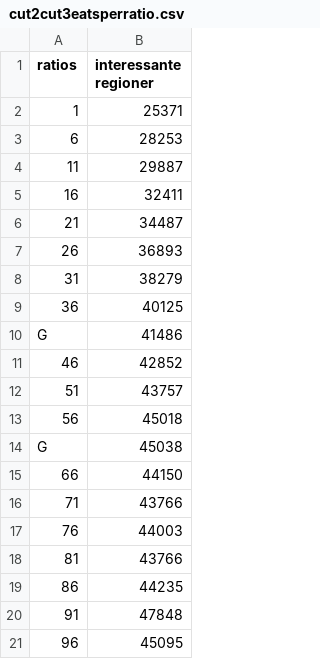
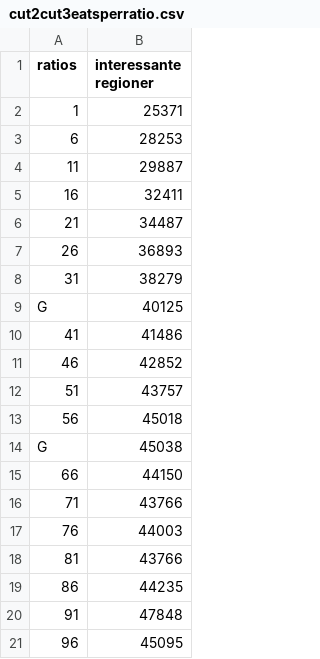
Before and after one commit to thorlund/gyldnesnit, a CSV file: doc/rapport/afsnit/resultater/csv/cut2cut3eatsperratio.csv, drawn as a sheet.

```diff
--- a/doc/rapport/afsnit/resultater/csv/cut2cut3eatsperratio.csv
+++ b/doc/rapport/afsnit/resultater/csv/cut2cut3eatsperratio.csv
@@ -8,4 +8,4 @@
 31, 38279
-36, 40125
-G, 41486
+G, 40125
+41, 41486
 46, 42852
```
Also changed, not shown: doc/rapport/afsnit/resultater/csv/cut0cut1eatsperratio.csv, 3 other files.
